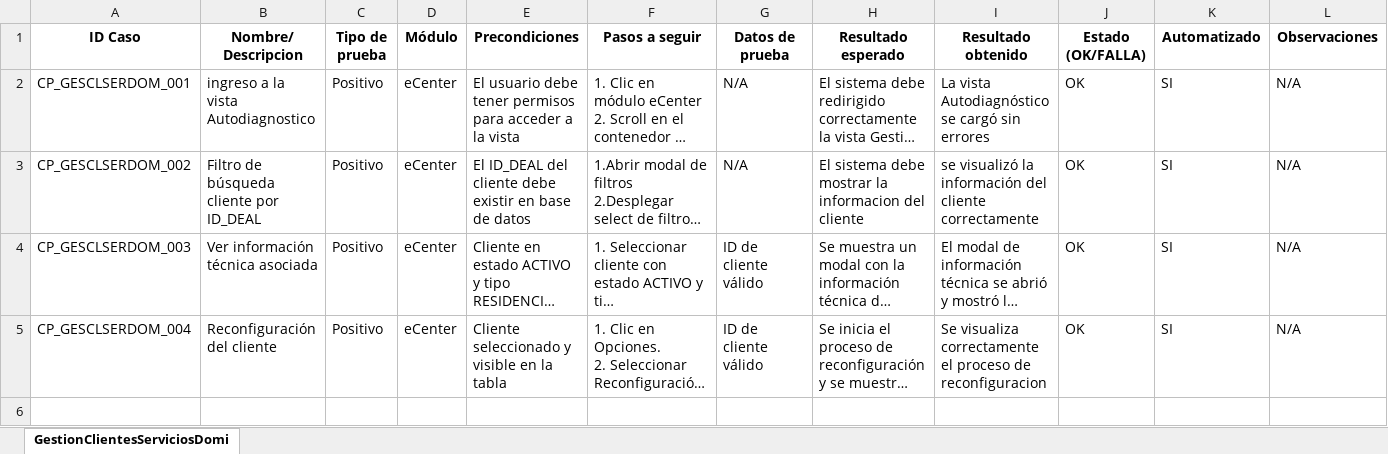
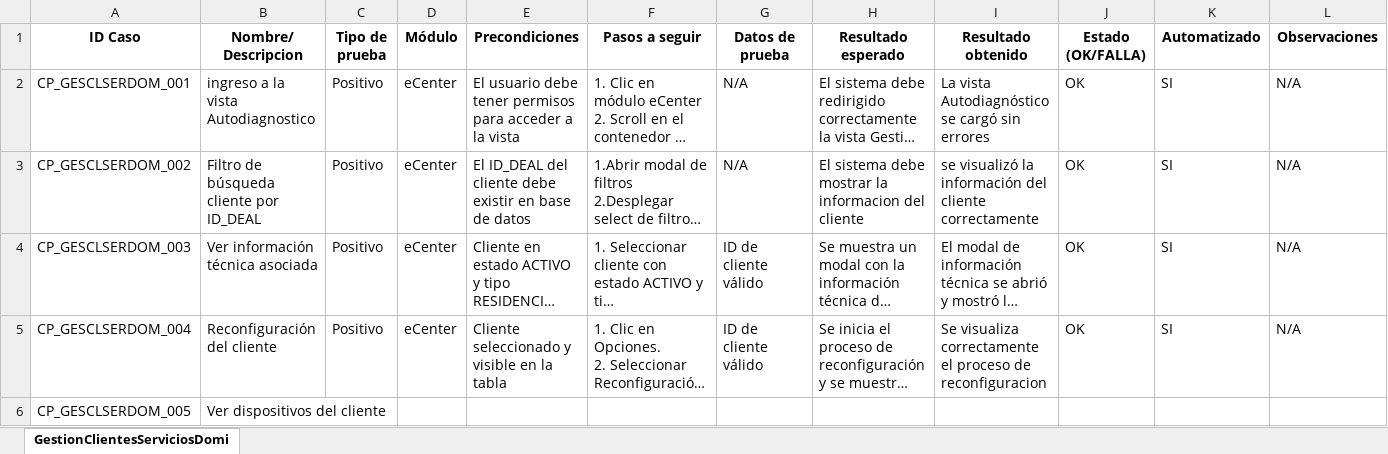
Before and after one commit to karencarrilloo/Automatizacion, an Excel workbook: docs/test-cases/gestionClientesServiciosDomiciliarios.xlsx, sheet GestionClientesServiciosDomi, drawn as a sheet; long unchanged cells end in …; values as stored, in another font and other column widths than the file's, no borders; the diff names each change by its address in the sheet, - before the commit and + after, or states it on an @@ line.

Commit message:
se agregan casos de prueba CP_GESCLSERDOM_005 al CP_GESCLSERDOM_008

```diff
--- a/docs/test-cases/gestionClientesServiciosDomiciliarios.xlsx (sheet GestionClientesServiciosDomi)
+++ b/docs/test-cases/gestionClientesServiciosDomiciliarios.xlsx (sheet GestionClientesServiciosDomi)
+row 6: CP_GESCLSERDOM_005 | Ver dispositivos del cliente
```
Also changed, not shown: 2 other files.
